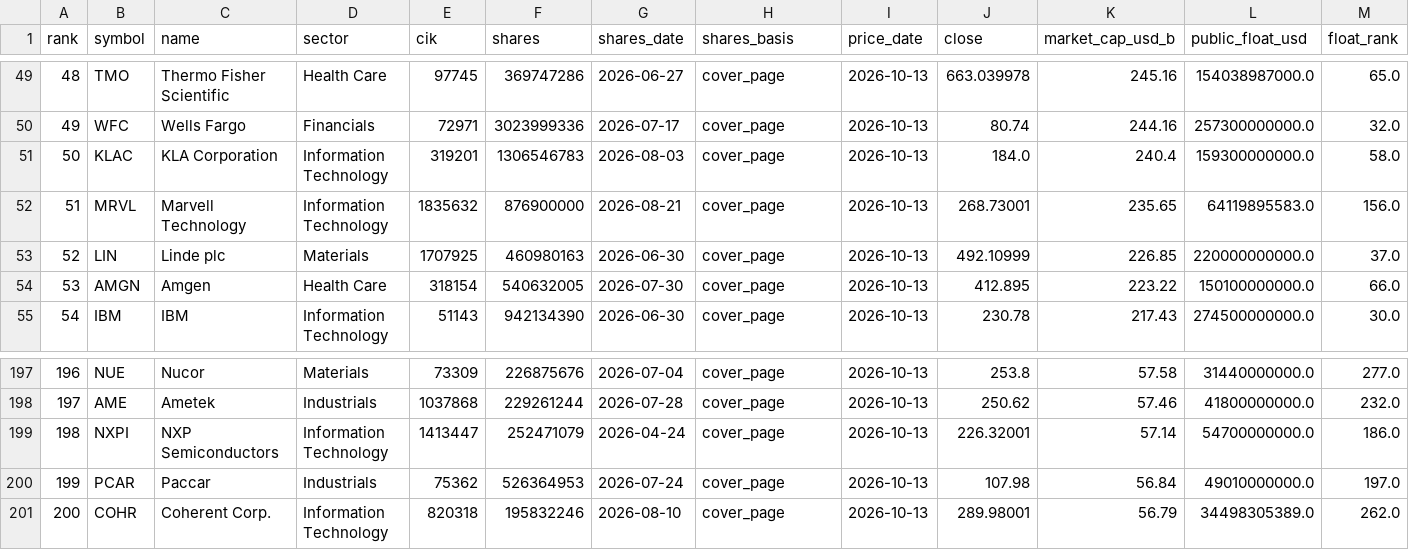
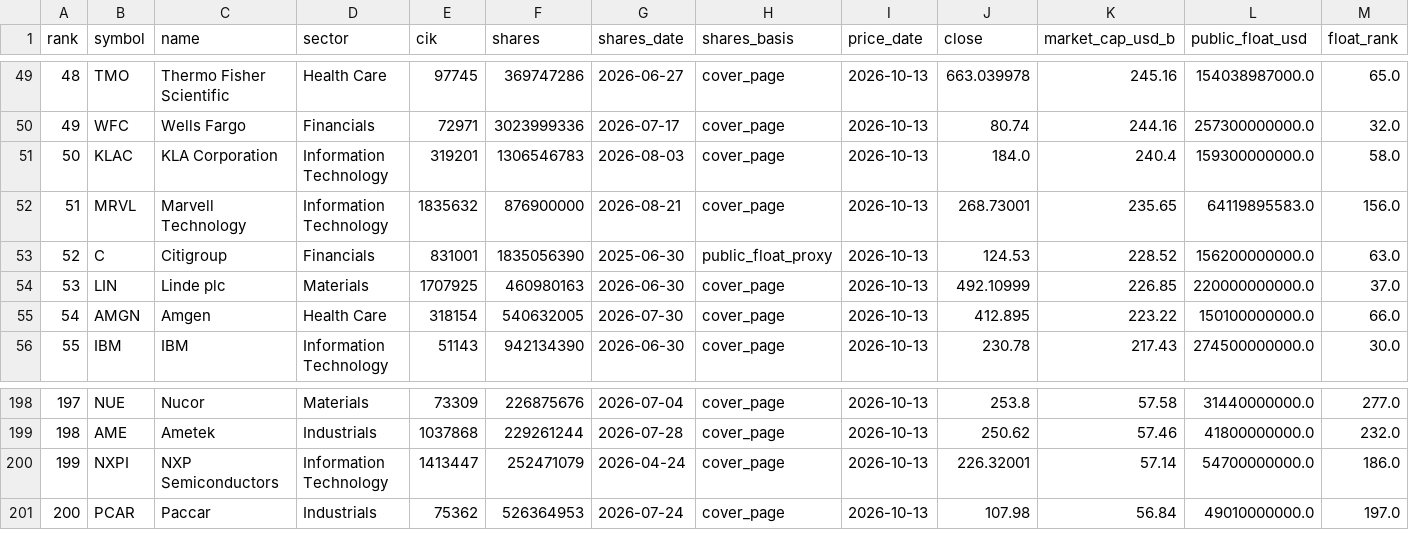
Before and after one commit to alfiochoa/sp500-tracker, a CSV file: data/ranking.csv, drawn as a sheet; only a part is shown, gaps mark what is left out; removed rows and columns are numbered as before the commit, all else as after; the diff names each change by its address in the sheet, - before the commit and + after, or states it on an @@ line.

Commit message:
chore(data): rebuild ranking inputs

```diff
--- a/data/ranking.csv
+++ b/data/ranking.csv
+row 53: 52 | C | Citigroup | Financials | 831001 | 1835056390 | 2025-06-30 | public_float_proxy | 2026-10-13 | 124.53 | 228.52 | 156200000000.0 | 63.0
@@ column A (rank) renumbered between rows 54 and 201 @@
-row 201: 200 | COHR | Coherent Corp. | Information Technology | 820318 | 195832246 | 2026-08-10 | cover_page | 2026-10-13 | 289.98001 | 56.79 | 34498305389.0 | 262.0
```
Also changed, not shown: 6 other files.
